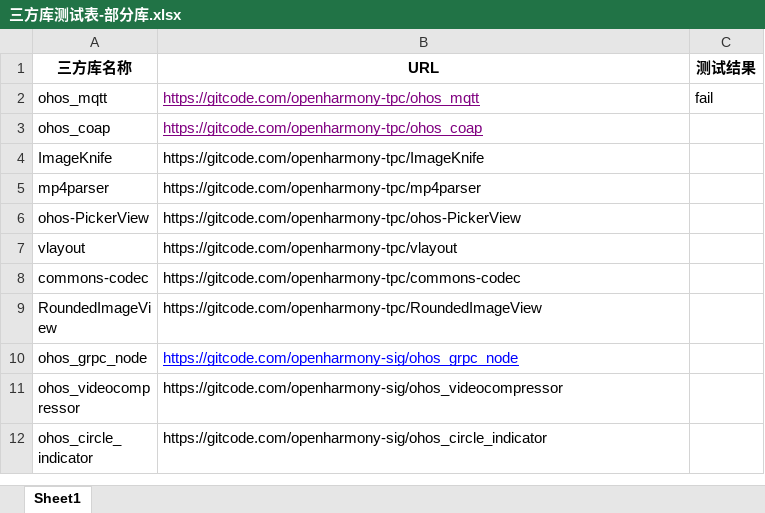
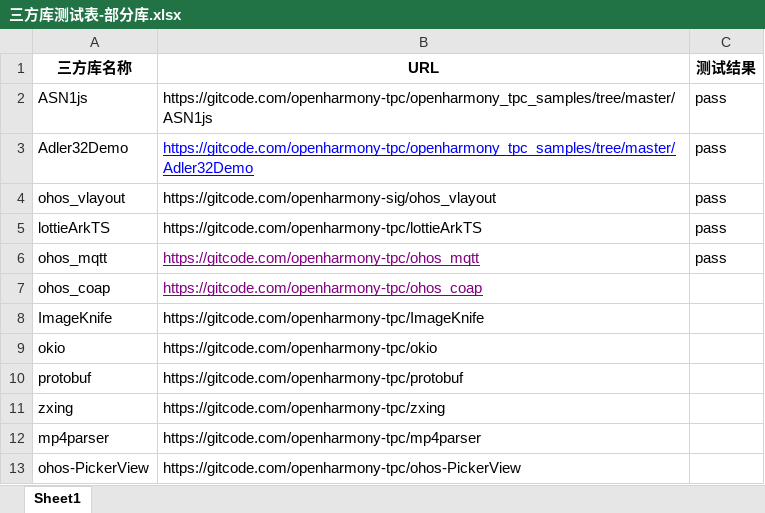
Before and after one commit to summer-hub/superharmony, an Excel workbook: XTSRunner/三方库测试表-部分库.xlsx, sheet Sheet1, drawn as a sheet; only a part is shown; the shorter side is filled out with more unchanged rows; values as stored, in another font and other column widths than the file's, no borders; addresses are those after the commit; the diff covers the shown part only; the diff names each change by its address in the sheet, - before the commit and + after, or states it on an @@ line.

```diff
--- a/XTSRunner/三方库测试表-部分库.xlsx (sheet Sheet1)
+++ b/XTSRunner/三方库测试表-部分库.xlsx (sheet Sheet1)
+row 2: ASN1js | https://gitcode.com/openharmony-tpc/openharmony_tpc_samples/tree/master/ASN1js | pass
+row 3: Adler32Demo | https://gitcode.com/openharmony-tpc/openharmony_tpc_samples/tree/master/Adler32Demo | pass
+row 4: ohos_vlayout | https://gitcode.com/openharmony-sig/ohos_vlayout | pass
+row 5: lottieArkTS | https://gitcode.com/openharmony-tpc/lottieArkTS | pass
-C6 (测试结果): fail
+C6 (测试结果): pass
+row 9: okio | https://gitcode.com/openharmony-tpc/okio
+row 10: protobuf | https://gitcode.com/openharmony-tpc/protobuf
+row 11: zxing | https://gitcode.com/openharmony-tpc/zxing
```
Also changed, not shown: 8 added rows and 17 removed rows elsewhere in this sheet, hidden cells, 58 other files.
